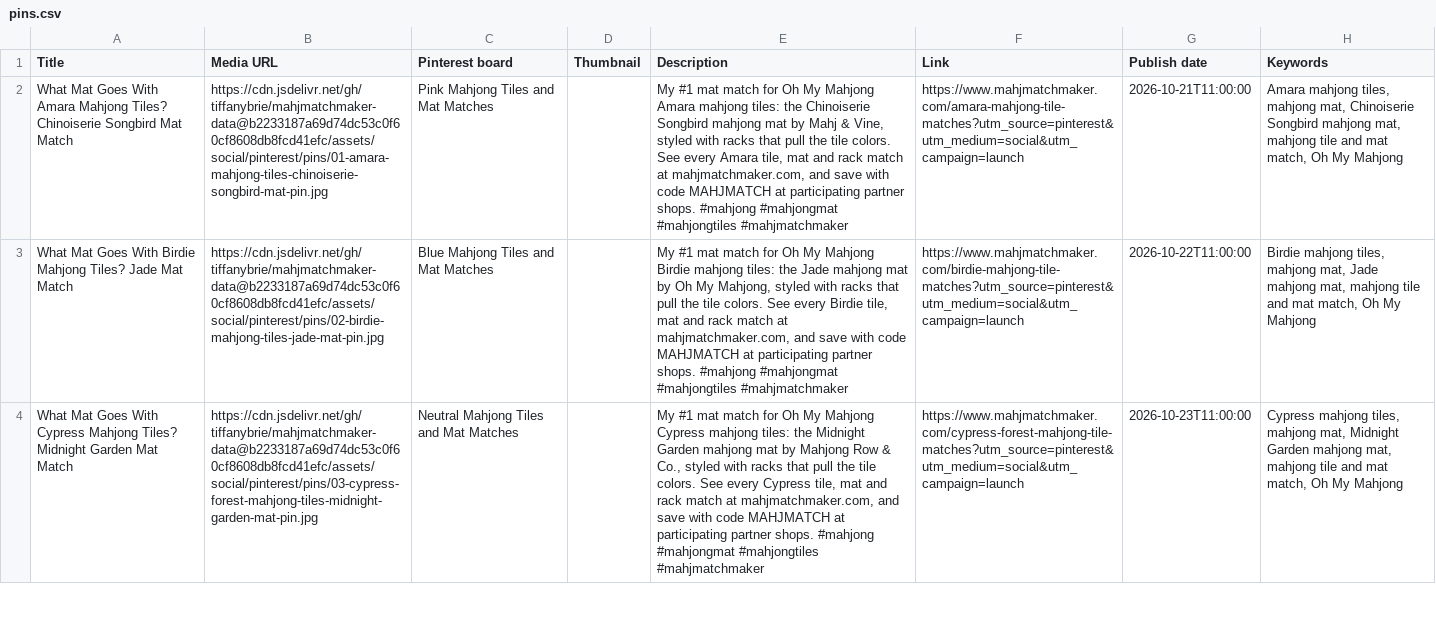
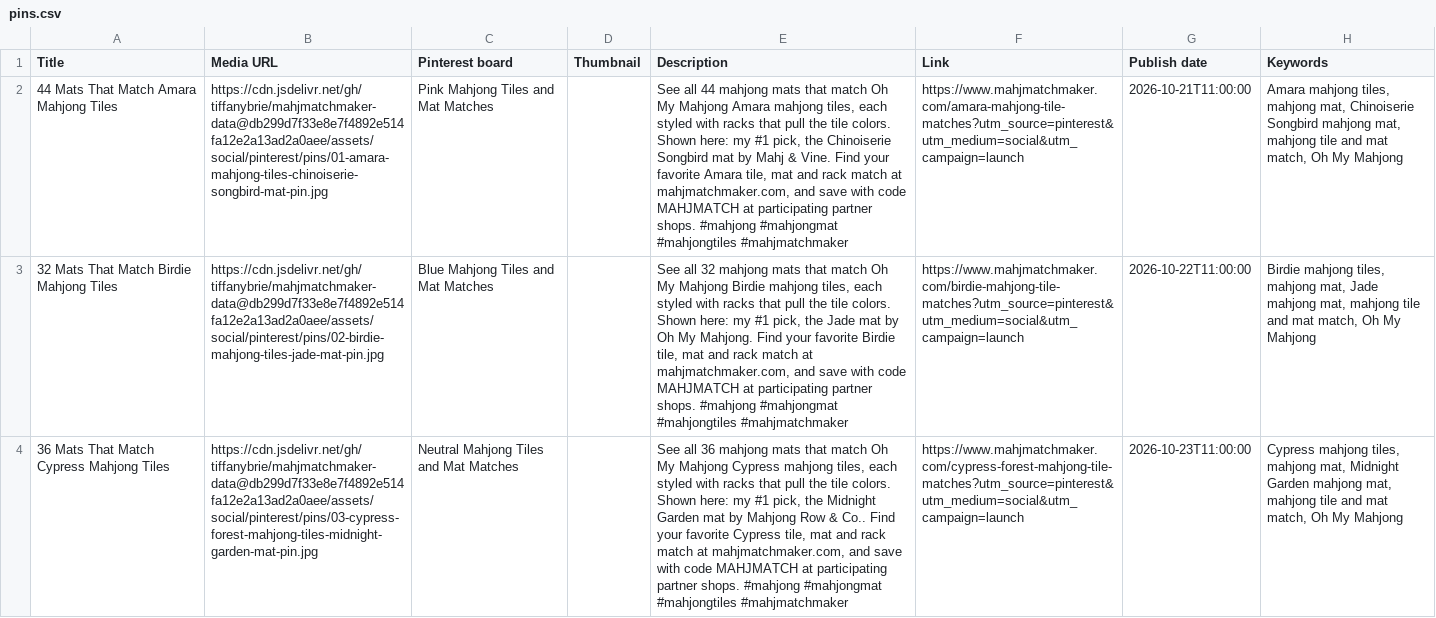
Before and after one commit to tiffanybrie/mahjmatchmaker-data, a CSV file: assets/social/pinterest/pins.csv, drawn as a sheet; only a part is shown; the diff covers the shown part only; the diff names each change by its address in the sheet, - before the commit and + after, or states it on an @@ line.

```diff
--- a/assets/social/pinterest/pins.csv
+++ b/assets/social/pinterest/pins.csv
-A2 (Title): What Mat Goes With Amara Mahjong Tiles? Chinoiserie Songbird Mat Match
+A2 (Title): 44 Mats That Match Amara Mahjong Tiles
-B2 (Media URL): https://cdn.jsdelivr.net/gh/tiffanybrie/mahjmatchmaker-data@b2233187a69d74dc53c0f60cf8608db8fcd41efc/assets/social/pinterest/pins/01-amara-mahjong-tiles-chinoiserie-songbird-mat-pin.jpg
+B2 (Media URL): https://cdn.jsdelivr.net/gh/tiffanybrie/mahjmatchmaker-data@db299d7f33e8e7f4892e514fa12e2a13ad2a0aee/assets/social/pinterest/pins/01-amara-mahjong-tiles-chinoiserie-songbird-mat-pin.jpg
-E2 (Description): My #1 mat match for Oh My Mahjong Amara mahjong tiles: the Chinoiserie Songbird mahjong mat by Mahj & Vine, styled with racks that pull the tile colors. See every Amara tile,…
+E2 (Description): See all 44 mahjong mats that match Oh My Mahjong Amara mahjong tiles, each styled with racks that pull the tile colors. Shown here: my #1 pick, the Chinoiserie Songbird mat by Mahj & Vine. Find your favorite Amara tile,…
-A3 (Title): What Mat Goes With Birdie Mahjong Tiles? Jade Mat Match
+A3 (Title): 32 Mats That Match Birdie Mahjong Tiles
-B3 (Media URL): https://cdn.jsdelivr.net/gh/tiffanybrie/mahjmatchmaker-data@b2233187a69d74dc53c0f60cf8608db8fcd41efc/assets/social/pinterest/pins/02-birdie-mahjong-tiles-jade-mat-pin.jpg
+B3 (Media URL): https://cdn.jsdelivr.net/gh/tiffanybrie/mahjmatchmaker-data@db299d7f33e8e7f4892e514fa12e2a13ad2a0aee/assets/social/pinterest/pins/02-birdie-mahjong-tiles-jade-mat-pin.jpg
-E3 (Description): My #1 mat match for Oh My Mahjong Birdie mahjong tiles: the Jade mahjong mat by Oh My Mahjong, styled with racks that pull the tile colors. See every Birdie tile,…
+E3 (Description): See all 32 mahjong mats that match Oh My Mahjong Birdie mahjong tiles, each styled with racks that pull the tile colors. Shown here: my #1 pick, the Jade mat by Oh My Mahjong. Find your favorite Birdie tile,…
-A4 (Title): What Mat Goes With Cypress Mahjong Tiles? Midnight Garden Mat Match
+A4 (Title): 36 Mats That Match Cypress Mahjong Tiles
-B4 (Media URL): https://cdn.jsdelivr.net/gh/tiffanybrie/mahjmatchmaker-data@b2233187a69d74dc53c0f60cf8608db8fcd41efc/assets/social/pinterest/pins/03-cypress-forest-mahjong-tiles-midnight-garden-mat-pin.jpg
+B4 (Media URL): https://cdn.jsdelivr.net/gh/tiffanybrie/mahjmatchmaker-data@db299d7f33e8e7f4892e514fa12e2a13ad2a0aee/assets/social/pinterest/pins/03-cypress-forest-mahjong-tiles-midnight-garden-mat-pin.jpg
-E4 (Description): My #1 mat match for Oh My Mahjong Cypress mahjong tiles: the Midnight Garden mahjong mat by Mahjong Row & Co., styled with racks that pull the tile colors. See every Cypress tile,…
+E4 (Description): See all 36 mahjong mats that match Oh My Mahjong Cypress mahjong tiles, each styled with racks that pull the tile colors. Shown here: my #1 pick, the Midnight Garden mat by Mahjong Row & Co.. Find your favorite Cypress tile,…
```
Also changed, not shown: 76 edited cells elsewhere in this file, 1 other file.
